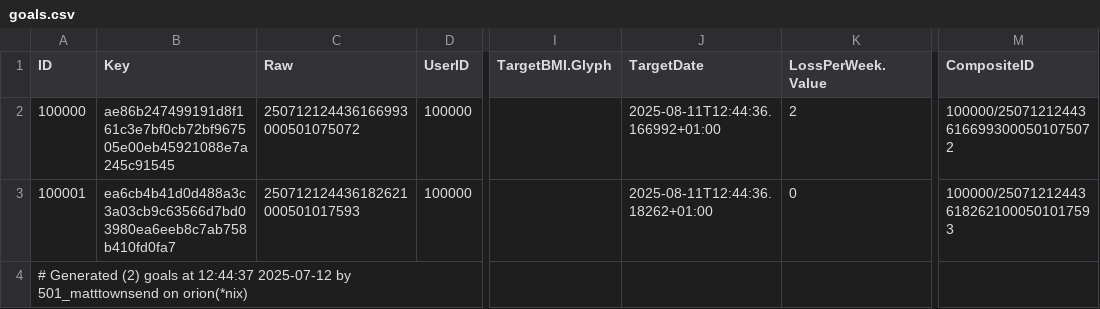
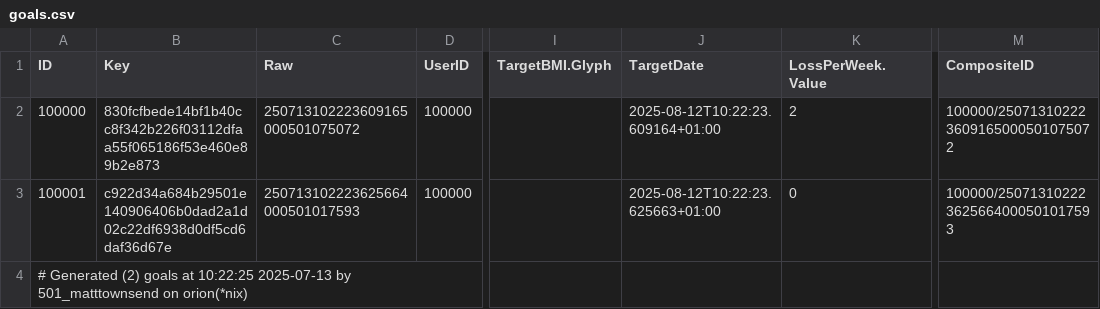
Before and after one commit to mt1976/frantic-mass, a CSV file: data/defaults/goals.csv, drawn as a sheet; only a part is shown, gaps mark what is left out; the diff names each change by its address in the sheet, - before the commit and + after, or states it on an @@ line.

```diff
--- a/data/defaults/goals.csv
+++ b/data/defaults/goals.csv
-B2 (Key): ae86b247499191d8f161c3e7bf0cb72bf967505e00eb45921088e7a245c91545
+B2 (Key): 830fcfbede14bf1b40cc8f342b226f03112dfaa55f065186f53e460e89b2e873
-C2 (Raw): 250712124436166993000501075072
+C2 (Raw): 250713102223609165000501075072
-J2 (TargetDate): 2025-08-11T12:44:36.166992+01:00
+J2 (TargetDate): 2025-08-12T10:22:23.609164+01:00
-M2 (CompositeID): 100000/250712124436166993000501075072
+M2 (CompositeID): 100000/250713102223609165000501075072
-B3 (Key): ea6cb4b41d0d488a3c3a03cb9c63566d7bd03980ea6eeb8c7ab758b410fd0fa7
+B3 (Key): c922d34a684b29501e140906406b0dad2a1d02c22df6938d0df5cd6daf36d67e
-C3 (Raw): 250712124436182621000501017593
+C3 (Raw): 250713102223625664000501017593
-J3 (TargetDate): 2025-08-11T12:44:36.18262+01:00
+J3 (TargetDate): 2025-08-12T10:22:23.625663+01:00
-M3 (CompositeID): 100000/250712124436182621000501017593
+M3 (CompositeID): 100000/250713102223625664000501017593
-A4 (ID): …goals at 12:44:37 2025-07-12 by 501_matttownsend…
+A4 (ID): …goals at 10:22:25 2025-07-13 by 501_matttownsend…
```
Also changed, not shown: data/defaults/baselines.csv, data/defaults/dateindexs.csv, 25 other files.
